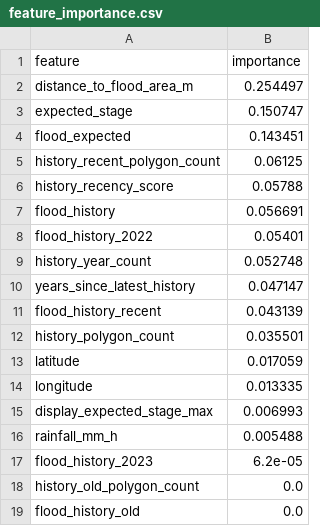
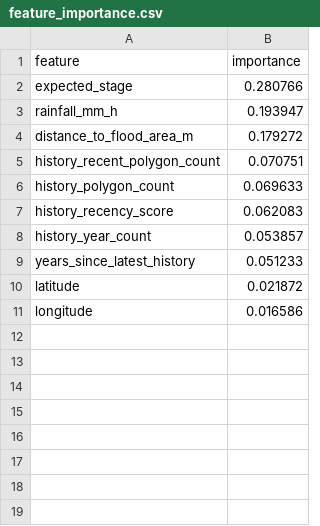
Before and after one commit to itsjinnykim/RainGuard, a CSV file: models/feature_importance.csv, drawn as a sheet.

Commit message:
Improve flood model label quality

```diff
--- a/models/feature_importance.csv
+++ b/models/feature_importance.csv
@@ -1,19 +1,11 @@
 feature,importance
-distance_to_flood_area_m,0.254497
-expected_stage,0.150747
-flood_expected,0.143451
-history_recent_polygon_count,0.06125
-history_recency_score,0.05788
-flood_history,0.056691
-flood_history_2022,0.05401
-history_year_count,0.052748
-years_since_latest_history,0.047147
-flood_history_recent,0.043139
-history_polygon_count,0.035501
-latitude,0.017059
-longitude,0.013335
-display_expected_stage_max,0.006993
-rainfall_mm_h,0.005488
-flood_history_2023,6.2e-05
-history_old_polygon_count,0.0
-flood_history_old,0.0
+expected_stage,0.280766
+rainfall_mm_h,0.193947
+distance_to_flood_area_m,0.179272
+history_recent_polygon_count,0.070751
+history_polygon_count,0.069633
+history_recency_score,0.062083
+history_year_count,0.053857
+years_since_latest_history,0.051233
+latitude,0.021872
+longitude,0.016586
```
Also changed, not shown: data/processed/flood_dataset.csv, models/model_predictions.csv, 10 other files.
